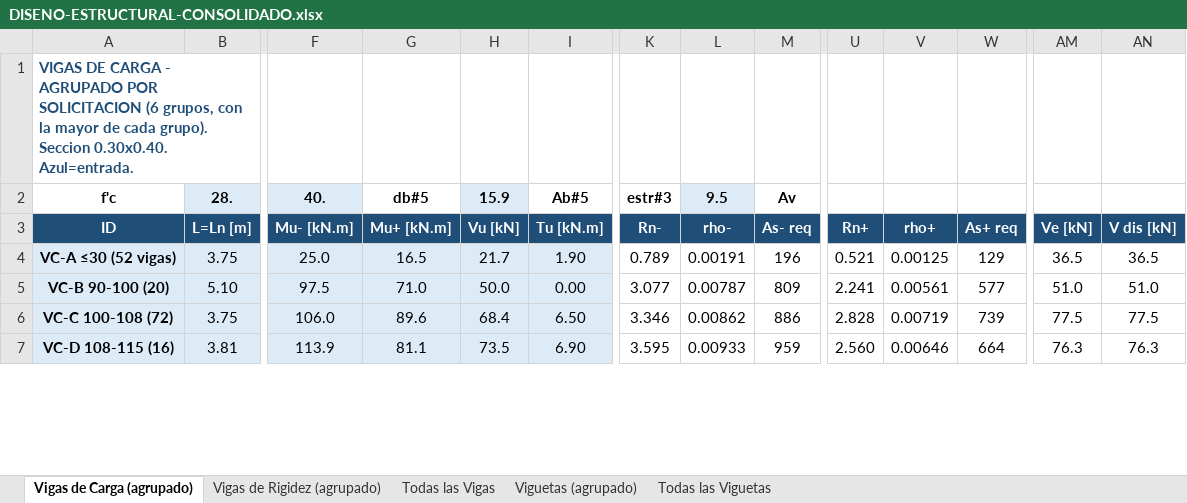
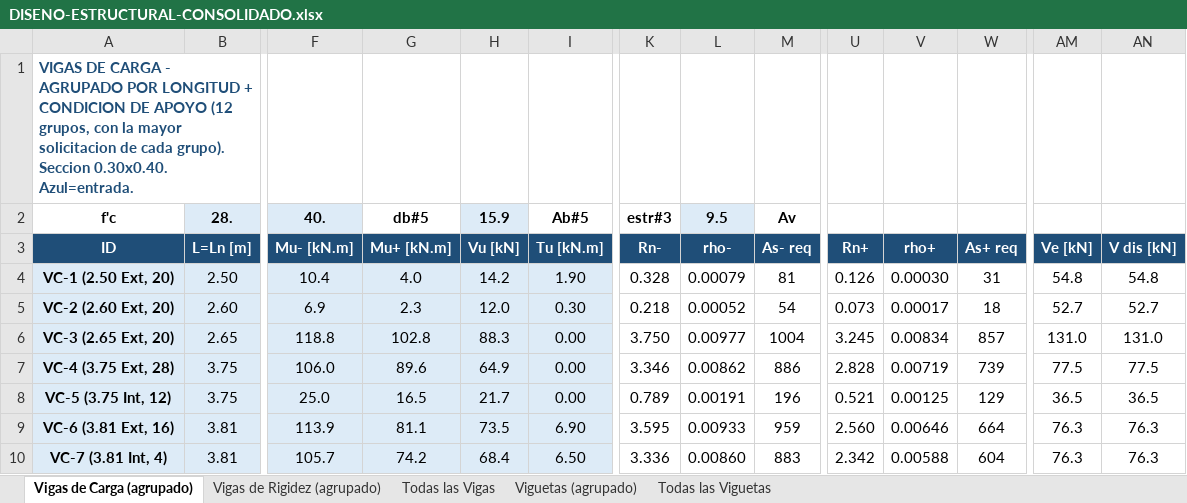
Before and after one commit to saospinap-bit/mi-sistema-de-vida, an Excel workbook: Proyectos/Diseno-Estructural/DISENO-ESTRUCTURAL-CONSOLIDADO.xlsx, sheet Vigas de Carga (agrupado), drawn as a sheet; only a part is shown, gaps mark what is left out; values as stored, in another font and other column widths than the file's, no borders; removed rows and columns are numbered as before the commit, all else as after; rows hold the shown columns only; the diff covers the shown part only; the diff names each change by its address in the sheet, - before the commit and + after, or states it on an @@ line.

Commit message:
Consolidado: agrupacion original 12 VC + 16 VR (longitud+apoyo) + todas vigas + viguetas agrupadas y todas

```diff
--- a/Proyectos/Diseno-Estructural/DISENO-ESTRUCTURAL-CONSOLIDADO.xlsx (sheet Vigas de Carga (agrupado))
+++ b/Proyectos/Diseno-Estructural/DISENO-ESTRUCTURAL-CONSOLIDADO.xlsx (sheet Vigas de Carga (agrupado))
-A1 (ID): …AGRUPADO POR SOLICITACION (6 grupos, con la mayor de cada…
+A1 (ID): …AGRUPADO POR LONGITUD + CONDICION DE APOYO (12 grupos, con la mayor solicitacion de cada…
-A4 (ID): VC-A ≤30 (52 vigas)
+A4 (ID): VC-1 (2.50 Ext, 20)
-B4 (L=Ln [m]): 3.75
+B4 (L=Ln [m]): 2.50
-F4 (Mu- [kN.m]): 25.0
+F4 (Mu- [kN.m]): 10.4
-G4 (Mu+ [kN.m]): 16.5
+G4 (Mu+ [kN.m]): 4.0
-H4 (Vu [kN]): 21.7
+H4 (Vu [kN]): 14.2
-K4 (Rn-): 0.789
+K4 (Rn-): 0.328
-L4 (rho-): 0.00191
+L4 (rho-): 0.00079
-M4 (As- req): 196
+M4 (As- req): 81
-U4 (Rn+): 0.521
+U4 (Rn+): 0.126
-V4 (rho+): 0.00125
+V4 (rho+): 0.00030
-W4 (As+ req): 129
+W4 (As+ req): 31
-AM4 (Ve [kN]): 36.5
+AM4 (Ve [kN]): 54.8
-AN4 (V dis [kN]): 36.5
+AN4 (V dis [kN]): 54.8
-row 5: VC-B 90-100 (20) | 5.10 | 97.5 | 71.0 | 50.0 | 0.00 | 3.077 | 0.00787 | 809 | 2.241 | 0.00561 | 577 | 51.0 | 51.0
+row 5: VC-2 (2.60 Ext, 20) | 2.60 | 6.9 | 2.3 | 12.0 | 0.30 | 0.218 | 0.00052 | 54 | 0.073 | 0.00017 | 18 | 52.7 | 52.7
+row 6: VC-3 (2.65 Ext, 20) | 2.65 | 118.8 | 102.8 | 88.3 | 0.00 | 3.750 | 0.00977 | 1004 | 3.245 | 0.00834 | 857 | 131.0 | 131.0
-A7 (ID): VC-C 100-108 (72)
+A7 (ID): VC-4 (3.75 Ext, 28)
-H7 (Vu [kN]): 68.4
+H7 (Vu [kN]): 64.9
-I7 (Tu [kN.m]): 6.50
+I7 (Tu [kN.m]): 0.00
+row 8: VC-5 (3.75 Int, 12) | 3.75 | 25.0 | 16.5 | 21.7 | 0.00 | 0.789 | 0.00191 | 196 | 0.521 | 0.00125 | 129 | 36.5 | 36.5
-A9 (ID): VC-D 108-115 (16)
+A9 (ID): VC-6 (3.81 Ext, 16)
+row 10: VC-7 (3.81 Int, 4) | 3.81 | 105.7 | 74.2 | 68.4 | 6.50 | 3.336 | 0.00860 | 883 | 2.342 | 0.00588 | 604 | 76.3 | 76.3
```
Also changed, not shown: 3 added rows and 17 edited cells elsewhere in this sheet, sheet Vigas de Rigidez (agrupado), formulas that keep their value.
